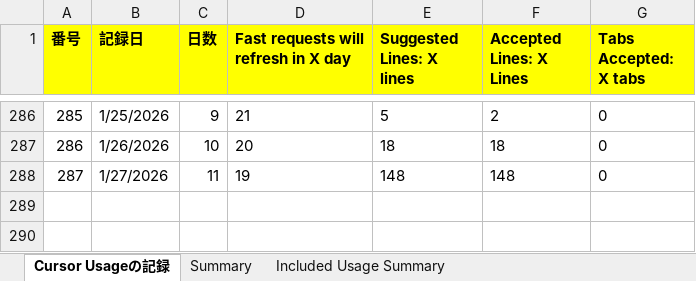
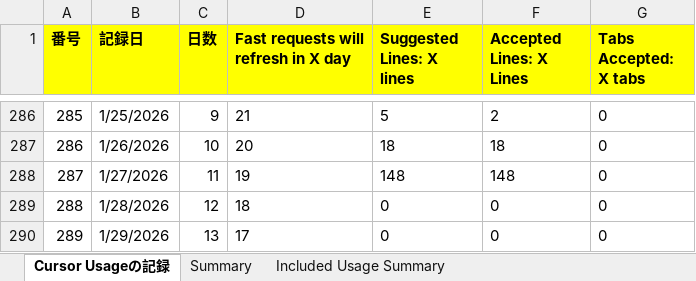
Before and after one commit to KenichiroArai/Blog, an Excel workbook: docs/Cursor/record.xlsx, sheet Cursor Usageの記録, drawn as a sheet; only a part is shown, gaps mark what is left out; values as stored, in another font and other column widths than the file's, no borders; the diff names each change by its address in the sheet, - before the commit and + after, or states it on an @@ line.

```diff
--- a/docs/Cursor/record.xlsx (sheet Cursor Usageの記録)
+++ b/docs/Cursor/record.xlsx (sheet Cursor Usageの記録)
+row 289: 288 | 1/28/2026 | 12 | 18 | 0 | 0 | 0
+row 290: 289 | 1/29/2026 | 13 | 17 | 0 | 0 | 0
```
Also changed, not shown: sheet Summary, docs/CodeSignal/record.xlsx, 1 other file.
